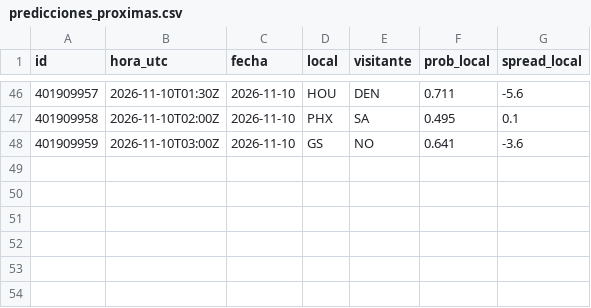
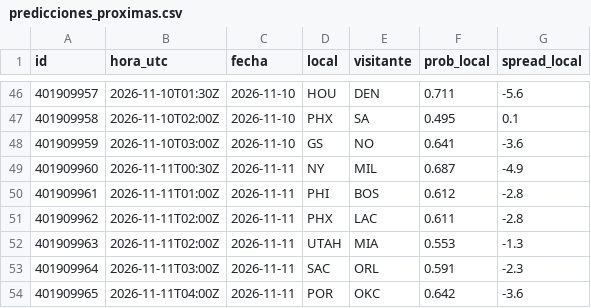
Before and after one commit to adridelpto/PreNBA, a CSV file: predicciones_proximas.csv, drawn as a sheet; only a part is shown, gaps mark what is left out; the diff names each change by its address in the sheet, - before the commit and + after, or states it on an @@ line.

```diff
--- a/predicciones_proximas.csv
+++ b/predicciones_proximas.csv
+row 49: 401909960 | 2026-11-11T00:30Z | 2026-11-11 | NY | MIL | 0.687 | -4.9
+row 50: 401909961 | 2026-11-11T01:00Z | 2026-11-11 | PHI | BOS | 0.612 | -2.8
+row 51: 401909962 | 2026-11-11T02:00Z | 2026-11-11 | PHX | LAC | 0.611 | -2.8
+row 52: 401909963 | 2026-11-11T02:00Z | 2026-11-11 | UTAH | MIA | 0.553 | -1.3
+row 53: 401909964 | 2026-11-11T03:00Z | 2026-11-11 | SAC | ORL | 0.591 | -2.3
+row 54: 401909965 | 2026-11-11T04:00Z | 2026-11-11 | POR | OKC | 0.642 | -3.6
```
Also changed, not shown: evolucion_predicciones.csv, futbol_evolucion.csv, 14 other files.
